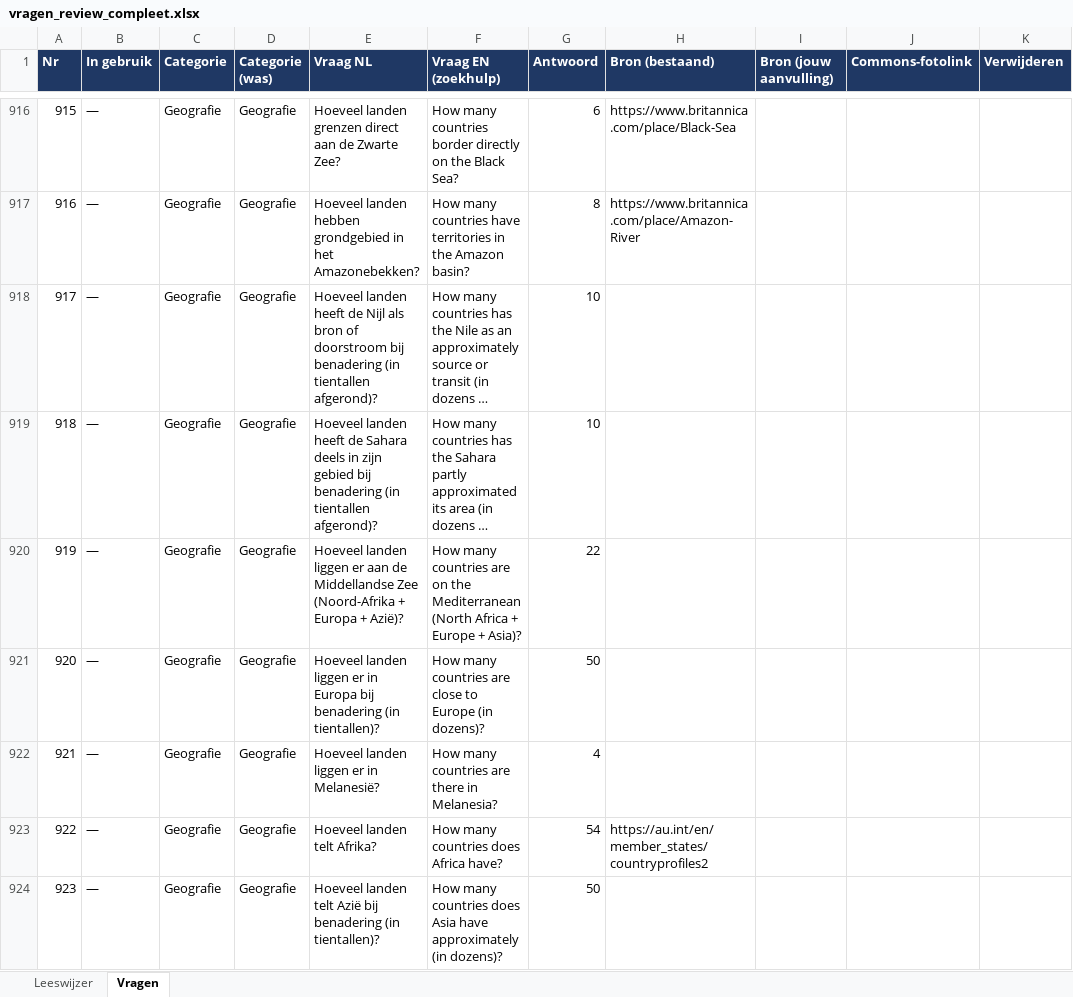
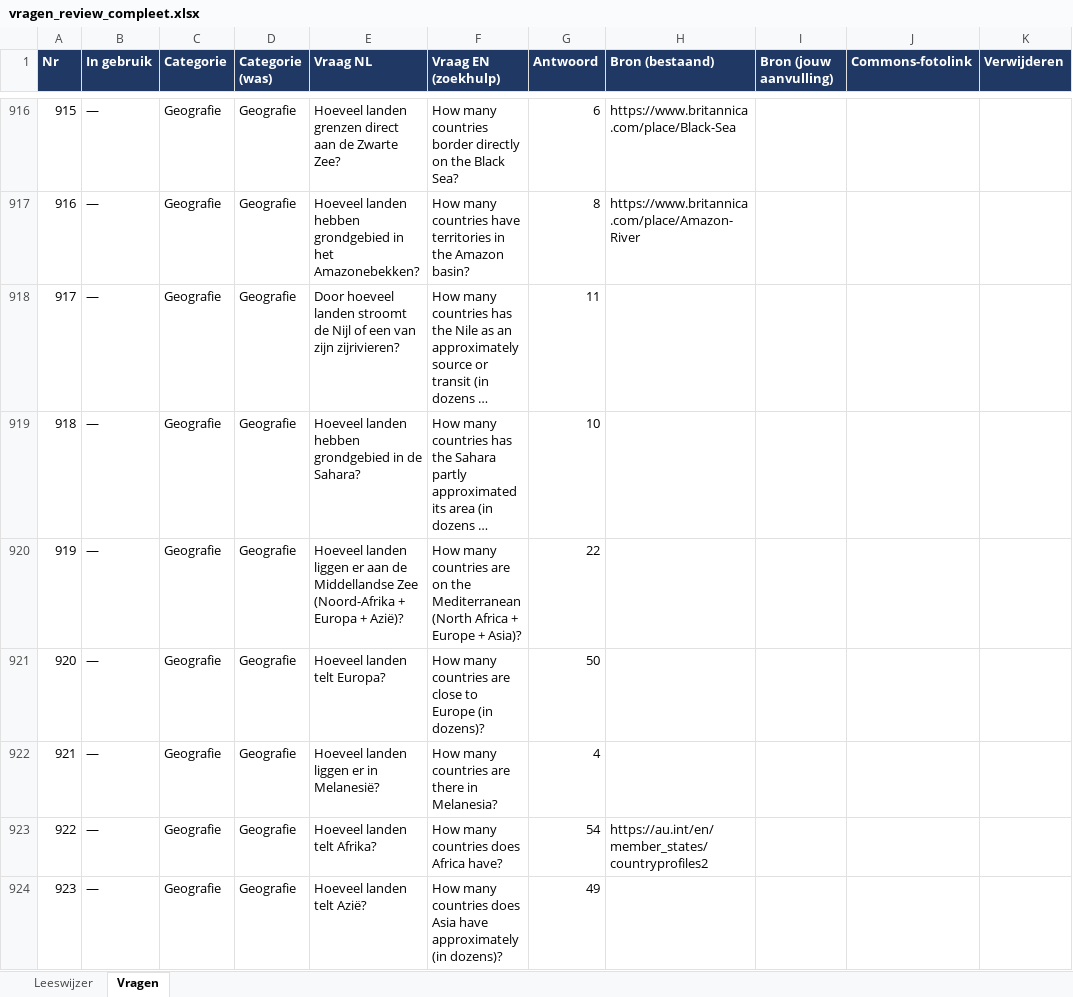
Before and after one commit to Berend-WT/nettoo, an Excel workbook: vragen/vragen_review_compleet.xlsx, sheet Vragen, drawn as a sheet; only a part is shown, gaps mark what is left out; long unchanged cells end in …; values as stored, in another font and other column widths than the file's, no borders; the diff covers the shown part only; the diff names each change by its address in the sheet, - before the commit and + after, or states it on an @@ line.

```diff
--- a/vragen/vragen_review_compleet.xlsx (sheet Vragen)
+++ b/vragen/vragen_review_compleet.xlsx (sheet Vragen)
-E918 (Vraag NL): Hoeveel landen heeft de Nijl als bron of doorstroom bij benadering (in tientallen afgerond)?
+E918 (Vraag NL): Door hoeveel landen stroomt de Nijl of een van zijn zijrivieren?
-G918 (Antwoord): 10
+G918 (Antwoord): 11
-E919 (Vraag NL): Hoeveel landen heeft de Sahara deels in zijn gebied bij benadering (in tientallen afgerond)?
+E919 (Vraag NL): Hoeveel landen hebben grondgebied in de Sahara?
-E921 (Vraag NL): Hoeveel landen liggen er in Europa bij benadering (in tientallen)?
+E921 (Vraag NL): Hoeveel landen telt Europa?
-E924 (Vraag NL): Hoeveel landen telt Azië bij benadering (in tientallen)?
+E924 (Vraag NL): Hoeveel landen telt Azië?
-G924 (Antwoord): 50
+G924 (Antwoord): 49
```
Also changed, not shown: 285 edited cells and cell formats elsewhere in this sheet, vragen/1000+ vragen netjes gecategoriseerd.xlsx, 3 other files.
